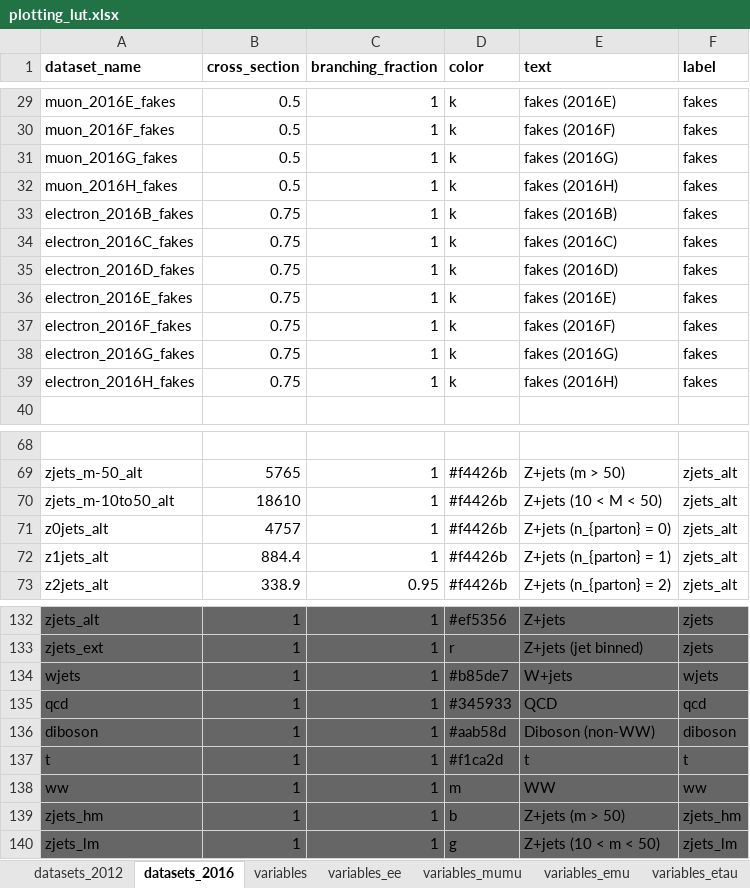
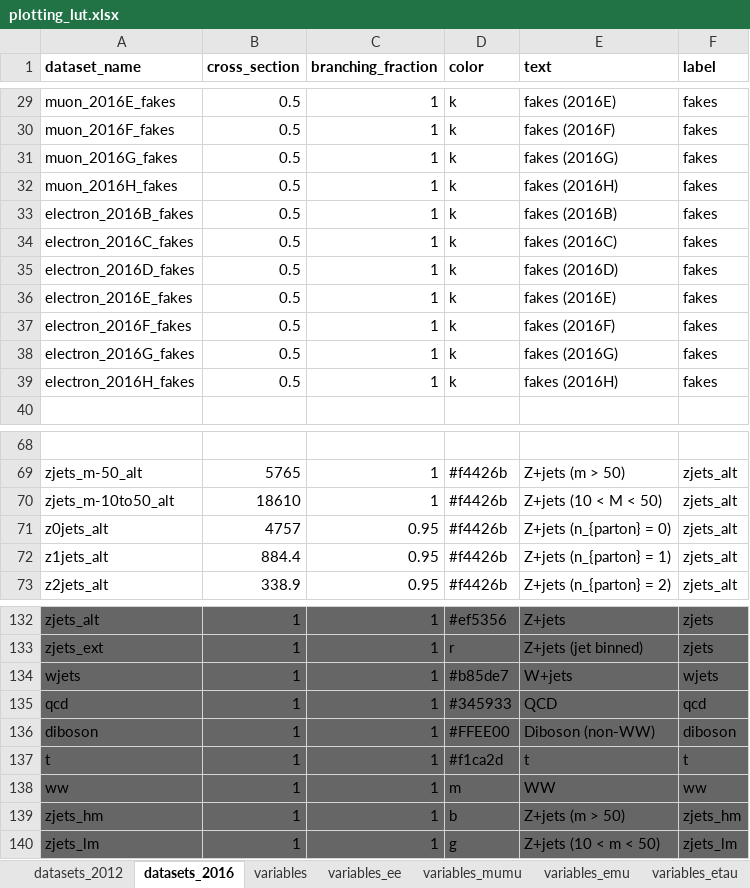
Before and after one commit to NWUHEP/analysis-tools, an Excel workbook: data/plotting_lut.xlsx, sheet datasets_2016, drawn as a sheet; only a part is shown, gaps mark what is left out; values as stored, in another font and other column widths than the file's, no borders; the diff names each change by its address in the sheet, - before the commit and + after, or states it on an @@ line.

```diff
--- a/data/plotting_lut.xlsx (sheet datasets_2016)
+++ b/data/plotting_lut.xlsx (sheet datasets_2016)
-B33:B39 (cross_section): 0.75
+B33:B39 (cross_section): 0.5
-C71:C72 (branching_fraction): 1
+C71:C72 (branching_fraction): 0.95
-D136 (color): #aab58d
+D136 (color): #FFEE00
```
Also changed, not shown: 13 other files.
